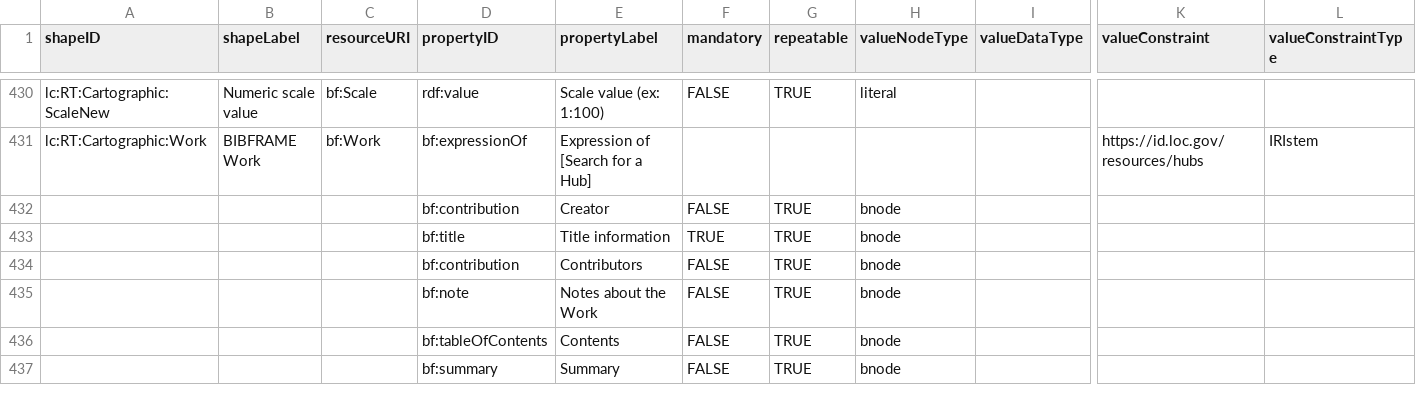
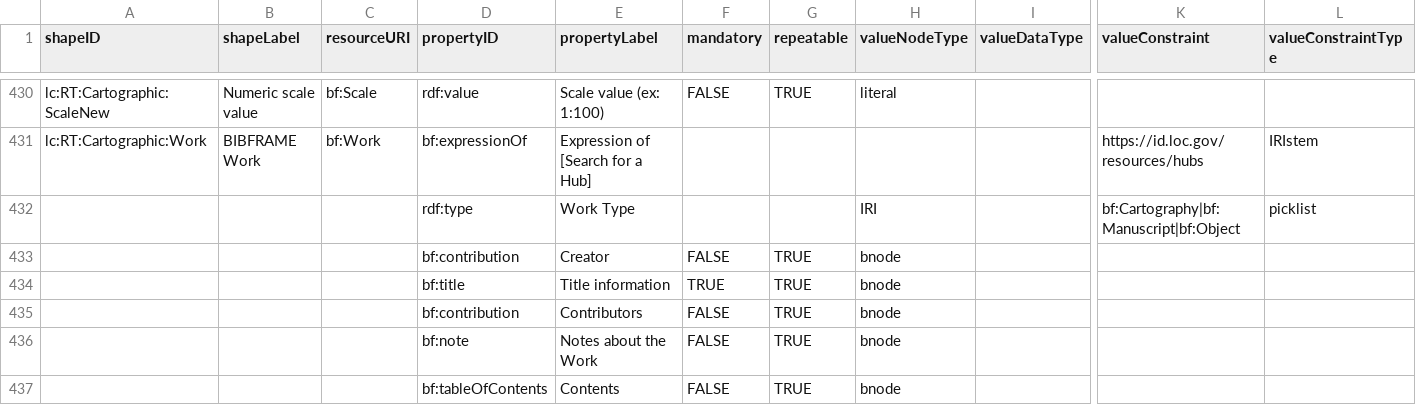
Before and after one commit to lcnetdev/marva-profiles, a CSV file: marva-stage/dctap.csv, drawn as a sheet; only a part is shown, gaps mark what is left out; the shorter side is filled out with more unchanged rows; rows hold the shown columns only; the diff names each change by its address in the sheet, - before the commit and + after, or states it on an @@ line.

Commit message:
Update MARVA profiles

```diff
--- a/marva-stage/dctap.csv
+++ b/marva-stage/dctap.csv
+row 432:  |  |  | rdf:type | Work Type |  |  | IRI |  | bf:Cartography|bf:Manuscript|bf:Object | picklist
```
Also changed, not shown: 2 other files.
